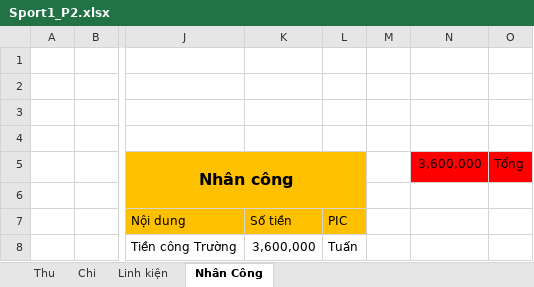
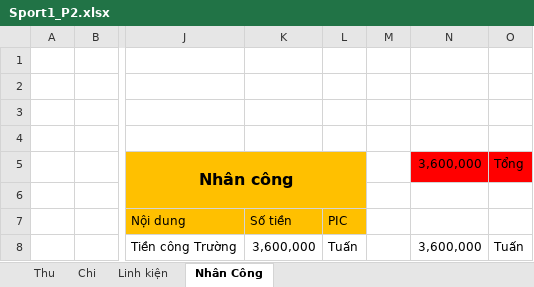
Before and after one commit to anhtuan200794/Team_Log, an Excel workbook: Project/Sport1_P2.xlsx, sheet Nhân Công, drawn as a sheet; only a part is shown, gaps mark what is left out; values as stored, in another font and other column widths than the file's, no borders; the diff names each change by its address in the sheet, - before the commit and + after, or states it on an @@ line.

```diff
--- a/Project/Sport1_P2.xlsx (sheet Nhân Công)
+++ b/Project/Sport1_P2.xlsx (sheet Nhân Công)
-N8: (empty)
+N8: 3,600,000
-O8: (empty)
+O8: Tuấn
```
Also changed, not shown: sheet Linh kiện, sheet Chi, Project/Pega.xlsx, Project/SmartHome.xlsx, 15 other files.
